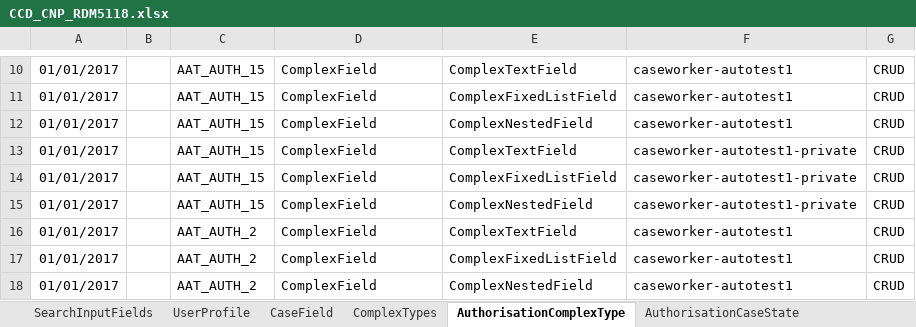
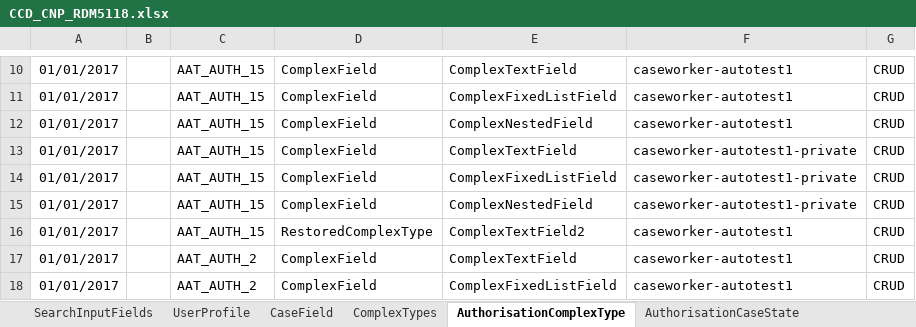
Before and after one commit to hmcts/ccd-test-definitions, an Excel workbook: src/main/resources/uk/gov/hmcts/ccd/test_definitions/excel/CCD_CNP_RDM5118.xlsx, sheet AuthorisationComplexType, drawn as a sheet; only a part is shown, gaps mark what is left out; the shorter side is filled out with more unchanged rows; values as stored, in another font and other column widths than the file's, no borders; the diff names each change by its address in the sheet, - before the commit and + after, or states it on an @@ line.

Commit message:
update CCD_CNP_RDM5118.xlsx

```diff
--- a/src/main/resources/uk/gov/hmcts/ccd/test_definitions/excel/CCD_CNP_RDM5118.xlsx (sheet AuthorisationComplexType)
+++ b/src/main/resources/uk/gov/hmcts/ccd/test_definitions/excel/CCD_CNP_RDM5118.xlsx (sheet AuthorisationComplexType)
+row 16: 01/01/2017 |  | AAT_AUTH_15 | RestoredComplexType | ComplexTextField2 | caseworker-autotest1 | CRUD
```
Also changed, not shown: 1 other file.
